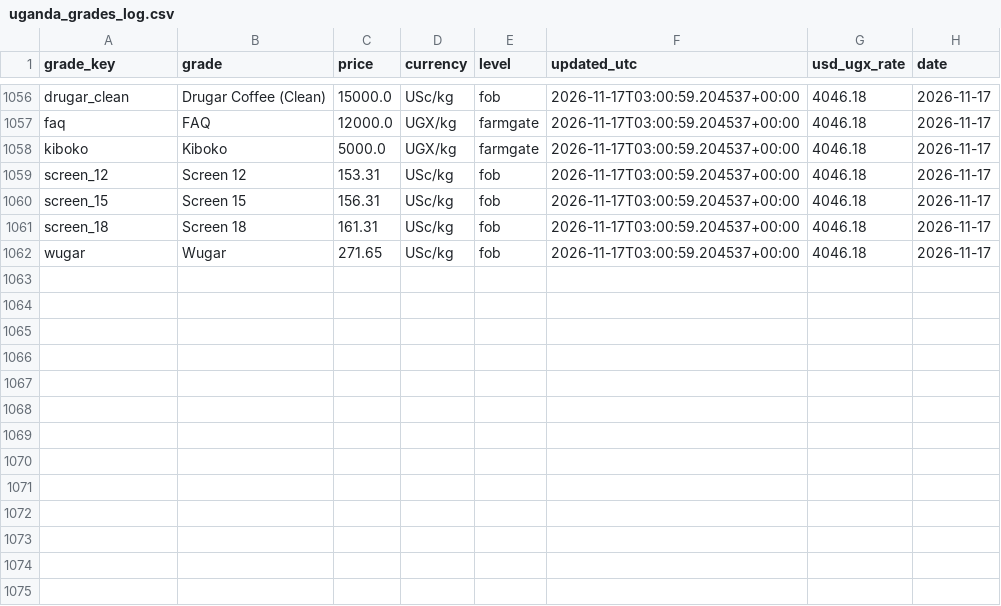
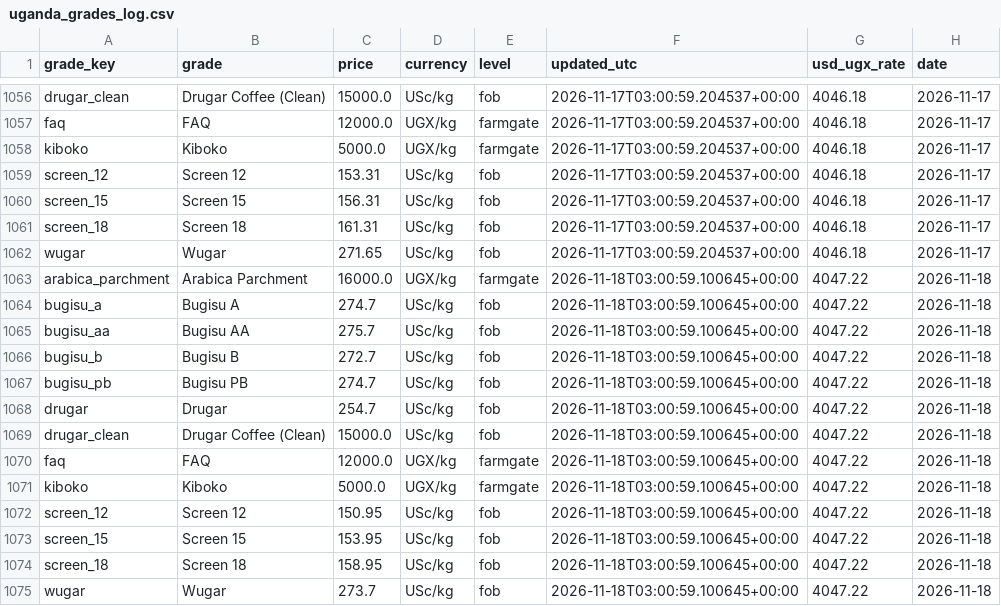
Before and after one commit to isamubas/coffee_price_predictor, a CSV file: data/processed/uganda_grades_log.csv, drawn as a sheet; only a part is shown, gaps mark what is left out; the diff names each change by its address in the sheet, - before the commit and + after, or states it on an @@ line.

```diff
--- a/data/processed/uganda_grades_log.csv
+++ b/data/processed/uganda_grades_log.csv
+row 1063: arabica_parchment | Arabica Parchment | 16000.0 | UGX/kg | farmgate | 2026-11-18T03:00:59.100645+00:00 | 4047.22 | 2026-11-18
+row 1064: bugisu_a | Bugisu A | 274.7 | USc/kg | fob | 2026-11-18T03:00:59.100645+00:00 | 4047.22 | 2026-11-18
+row 1065: bugisu_aa | Bugisu AA | 275.7 | USc/kg | fob | 2026-11-18T03:00:59.100645+00:00 | 4047.22 | 2026-11-18
+row 1066: bugisu_b | Bugisu B | 272.7 | USc/kg | fob | 2026-11-18T03:00:59.100645+00:00 | 4047.22 | 2026-11-18
+row 1067: bugisu_pb | Bugisu PB | 274.7 | USc/kg | fob | 2026-11-18T03:00:59.100645+00:00 | 4047.22 | 2026-11-18
+row 1068: drugar | Drugar | 254.7 | USc/kg | fob | 2026-11-18T03:00:59.100645+00:00 | 4047.22 | 2026-11-18
+row 1069: drugar_clean | Drugar Coffee (Clean) | 15000.0 | USc/kg | fob | 2026-11-18T03:00:59.100645+00:00 | 4047.22 | 2026-11-18
+row 1070: faq | FAQ | 12000.0 | UGX/kg | farmgate | 2026-11-18T03:00:59.100645+00:00 | 4047.22 | 2026-11-18
+row 1071: kiboko | Kiboko | 5000.0 | UGX/kg | farmgate | 2026-11-18T03:00:59.100645+00:00 | 4047.22 | 2026-11-18
+row 1072: screen_12 | Screen 12 | 150.95 | USc/kg | fob | 2026-11-18T03:00:59.100645+00:00 | 4047.22 | 2026-11-18
+row 1073: screen_15 | Screen 15 | 153.95 | USc/kg | fob | 2026-11-18T03:00:59.100645+00:00 | 4047.22 | 2026-11-18
+row 1074: screen_18 | Screen 18 | 158.95 | USc/kg | fob | 2026-11-18T03:00:59.100645+00:00 | 4047.22 | 2026-11-18
+row 1075: wugar | Wugar | 273.7 | USc/kg | fob | 2026-11-18T03:00:59.100645+00:00 | 4047.22 | 2026-11-18
```
Also changed, not shown: data/processed/uganda_grades_snapshot.csv, 1 other file.
